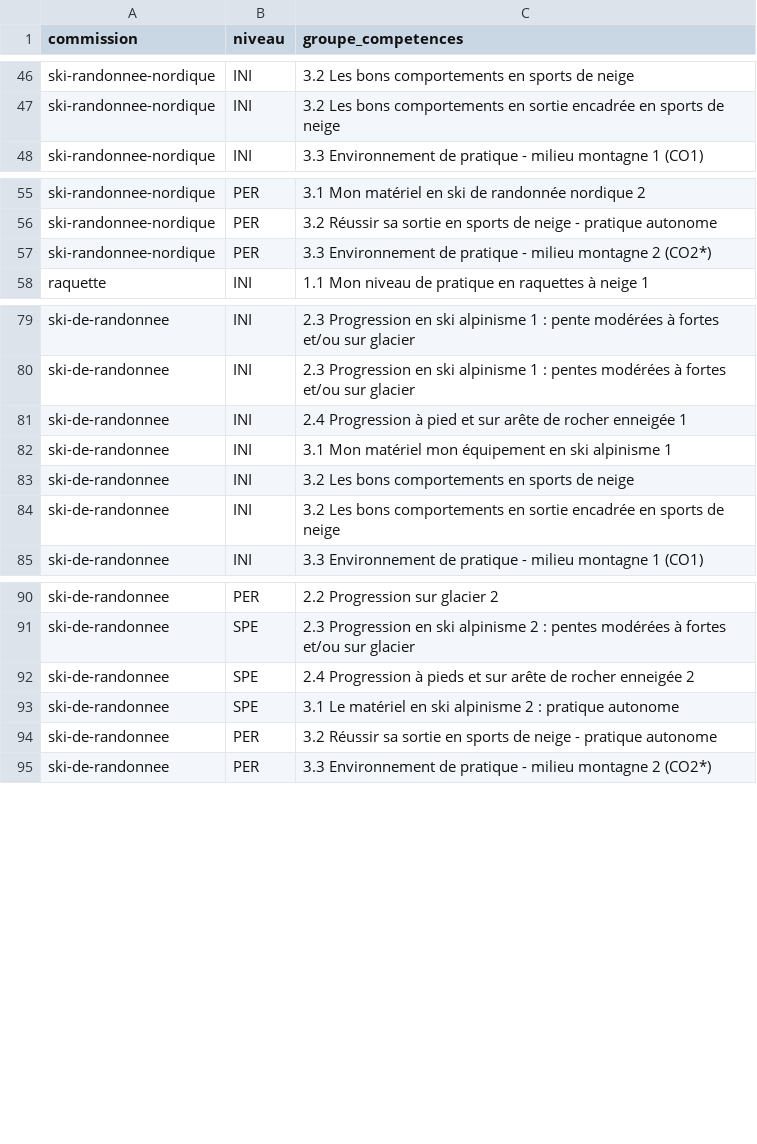
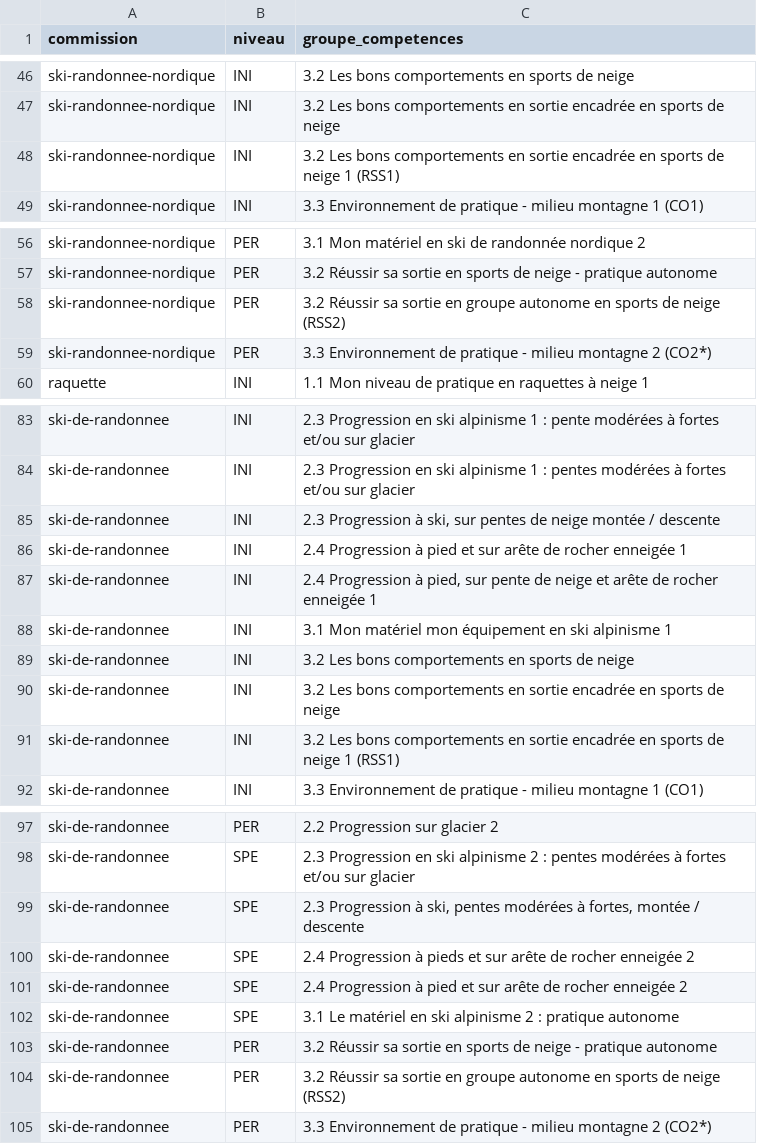
Before and after one commit to Club-Alpin-Lyon-Villeurbanne/ffcam-formations-scraper, a CSV file: config/groupes-competences-commissions.csv, drawn as a sheet; only a part is shown, gaps mark what is left out; the diff covers the shown part only.

```diff
--- a/config/groupes-competences-commissions.csv
+++ b/config/groupes-competences-commissions.csv
@@ -47,2 +47,3 @@ ski-randonnee-nordique,INI,3.2 Les bons comportements en sports de neige
 ski-randonnee-nordique,INI,3.2 Les bons comportements en sortie encadrée en sports de neige
+ski-randonnee-nordique,INI,3.2 Les bons comportements en sortie encadrée en sports de neige 1 (RSS1)
 ski-randonnee-nordique,INI,3.3 Environnement de pratique - milieu montagne 1 (CO1)
@@ -56,2 +57,3 @@ ski-randonnee-nordique,PER,3.1 Mon matériel en ski de randonnée nordique 2
 ski-randonnee-nordique,PER,3.2 Réussir sa sortie en sports de neige - pratique autonome
+ski-randonnee-nordique,PER,3.2 Réussir sa sortie en groupe autonome en sports de neige (RSS2)
 ski-randonnee-nordique,PER,3.3 Environnement de pratique - milieu montagne 2 (CO2*)
@@ -80,3 +84,5 @@ ski-de-randonnee,INI,2.3 Progression en ski alpinisme 1 : pente modérées à fo
 ski-de-randonnee,INI,2.3 Progression en ski alpinisme 1 : pentes modérées à fortes et/ou sur glacier
+ski-de-randonnee,INI,"2.3 Progression à ski, sur pentes de neige montée / descente"
 ski-de-randonnee,INI,2.4 Progression à pied et sur arête de rocher enneigée 1
+ski-de-randonnee,INI,"2.4 Progression à pied, sur pente de neige et arête de rocher enneigée 1"
 ski-de-randonnee,INI,3.1 Mon matériel mon équipement en ski alpinisme 1
@@ -84,2 +90,3 @@ ski-de-randonnee,INI,3.2 Les bons comportements en sports de neige
 ski-de-randonnee,INI,3.2 Les bons comportements en sortie encadrée en sports de neige
+ski-de-randonnee,INI,3.2 Les bons comportements en sortie encadrée en sports de neige 1 (RSS1)
 ski-de-randonnee,INI,3.3 Environnement de pratique - milieu montagne 1 (CO1)
@@ -91,5 +98,8 @@ ski-de-randonnee,PER,2.2 Progression sur glacier 2
 ski-de-randonnee,SPE,2.3 Progression en ski alpinisme 2 : pentes modérées à fortes et/ou sur glacier
+ski-de-randonnee,SPE,"2.3 Progression à ski, pentes modérées à fortes, montée / descente"
 ski-de-randonnee,SPE,2.4 Progression à pieds et sur arête de rocher enneigée 2
+ski-de-randonnee,SPE,2.4 Progression à pied et sur arête de rocher enneigée 2
 ski-de-randonnee,SPE,3.1 Le matériel en ski alpinisme 2 : pratique autonome
 ski-de-randonnee,PER,3.2 Réussir sa sortie en sports de neige - pratique autonome
+ski-de-randonnee,PER,3.2 Réussir sa sortie en groupe autonome en sports de neige (RSS2)
 ski-de-randonnee,PER,3.3 Environnement de pratique - milieu montagne 2 (CO2*)
```
Also changed, not shown: 4 added rows elsewhere in this file.
